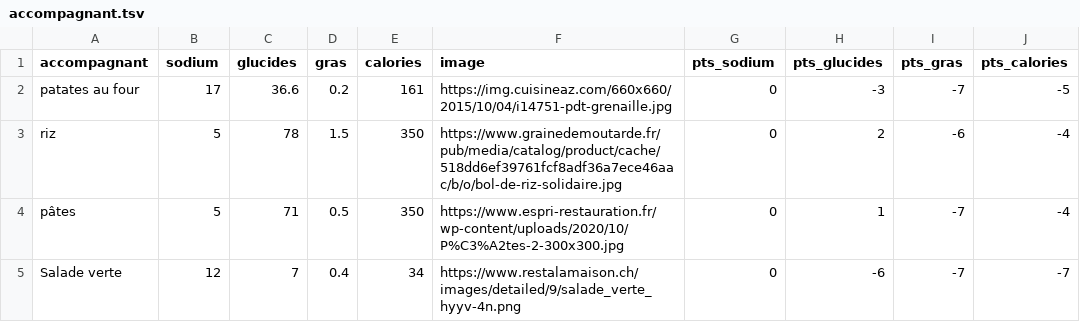
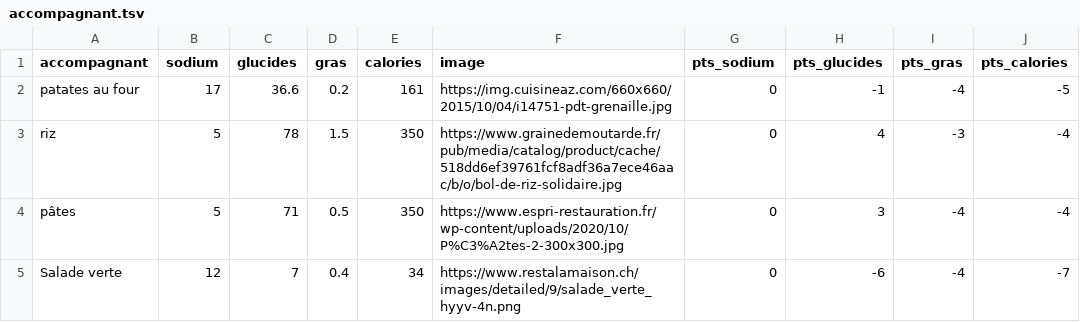
Before and after one commit to jasonola/JV2D, a TSV file: accompagnant.tsv, drawn as a sheet.

```diff
--- a/accompagnant.tsv
+++ b/accompagnant.tsv
@@ -1,5 +1,5 @@
 accompagnant	sodium	glucides	gras	calories	image	pts_sodium	pts_glucides	pts_gras	pts_calories
-patates au four	17	36.6	0.2	161	https://img.cuisineaz.com/660x660/2015/10/04/i14751-pdt-grenaille.jpg	0	-3	-7	-5
-riz	5	78	1.5	350	https://www.grainedemoutarde.fr/pub/media/catalog/product/cache/518dd6ef39761fcf8adf36a7ece46aac/b/o/bol-de-riz-solidaire.jpg	0	2	-6	-4
-pâtes	5	71	0.5	350	https://www.espri-restauration.fr/wp-content/uploads/2020/10/P%C3%A2tes-2-300x300.jpg	0	1	-7	-4
-Salade verte	12	7	0.4	34	https://www.restalamaison.ch/images/detailed/9/salade_verte_hyyv-4n.png	0	-6	-7	-7
+patates au four	17	36.6	0.2	161	https://img.cuisineaz.com/660x660/2015/10/04/i14751-pdt-grenaille.jpg	0	-1	-4	-5
+riz	5	78	1.5	350	https://www.grainedemoutarde.fr/pub/media/catalog/product/cache/518dd6ef39761fcf8adf36a7ece46aac/b/o/bol-de-riz-solidaire.jpg	0	4	-3	-4
+pâtes	5	71	0.5	350	https://www.espri-restauration.fr/wp-content/uploads/2020/10/P%C3%A2tes-2-300x300.jpg	0	3	-4	-4
+Salade verte	12	7	0.4	34	https://www.restalamaison.ch/images/detailed/9/salade_verte_hyyv-4n.png	0	-6	-4	-7
```
Also changed, not shown: valeurs_nutritives.tsv, 4 other files.
